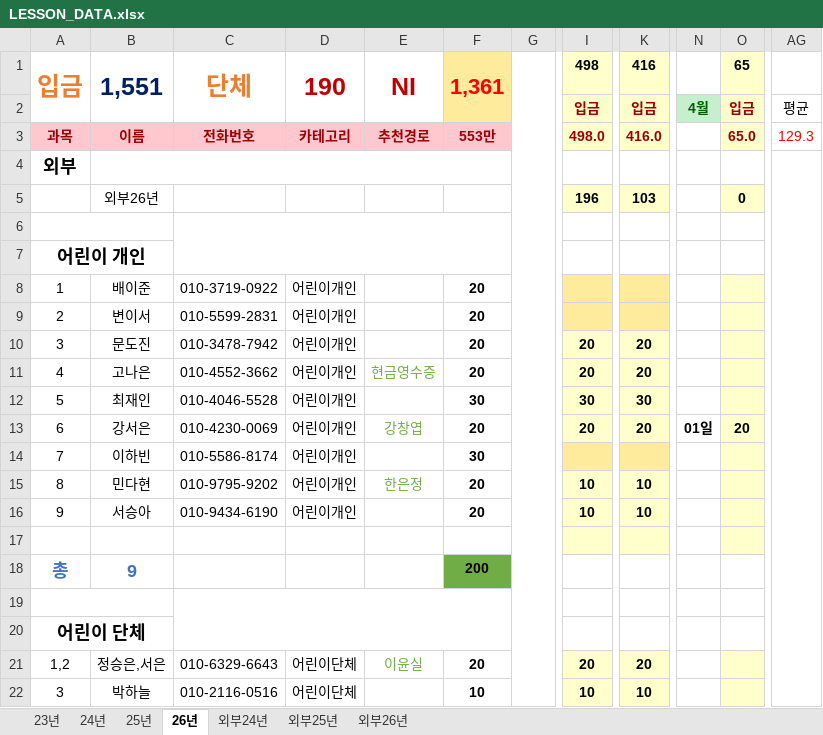
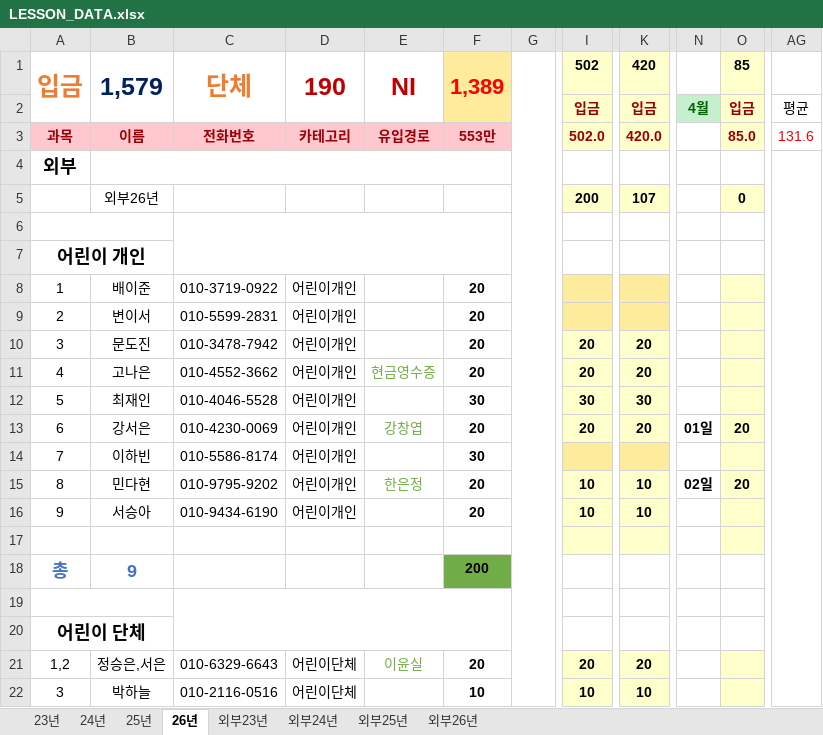
Before and after one commit to KDrAmina/gimpogugak, an Excel workbook: LESSON_DATA.xlsx, sheet 26년, drawn as a sheet; only a part is shown, gaps mark what is left out; values as stored, in another font and other column widths than the file's, no borders; the diff names each change by its address in the sheet, - before the commit and + after, or states it on an @@ line.

Commit message:
v4.7.31: 대시보드 유입경로 차트 추가 및 통계 로직 업데이트

```diff
--- a/LESSON_DATA.xlsx (sheet 26년)
+++ b/LESSON_DATA.xlsx (sheet 26년)
@@ sheet tab unhidden: 외부23년 @@
-B1: 1,551
+B1: 1,579
-F1: 1,361
+F1: 1,389
-I1: 498
+I1: 502
-K1: 416
+K1: 420
-O1: 65
+O1: 85
-E3: 추천경로
+E3: 유입경로
-I3: 498.0
+I3: 502.0
-K3: 416.0
+K3: 420.0
-O3: 65.0
+O3: 85.0
-AG3: 129.3
+AG3: 131.6
-I5: 196
+I5: 200
-K5: 103
+K5: 107
-N15: (empty)
+N15: 02일
-O15: (empty)
+O15: 20
```
Also changed, not shown: sheet 외부24년, sheet 외부25년, sheet 25년, sheet 외부26년, sheet 24년, formulas that keep their value, hidden cells, 9 other files.
